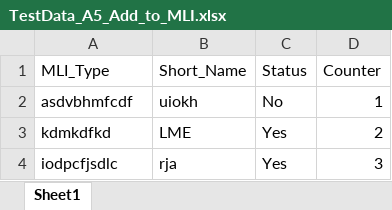
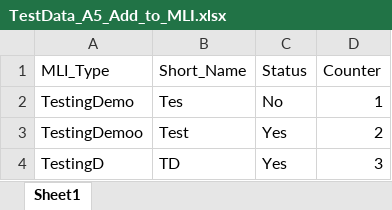
Before and after one commit to Trajat297/UdaanDemo, an Excel workbook: TestData_A5_Add_to_MLI.xlsx, sheet Sheet1, drawn as a sheet; values as stored, in another font and other column widths than the file's, no borders; the diff names each change by its address in the sheet, - before the commit and + after, or states it on an @@ line.

Commit message:
new test data commit

```diff
--- a/TestData_A5_Add_to_MLI.xlsx (sheet Sheet1)
+++ b/TestData_A5_Add_to_MLI.xlsx (sheet Sheet1)
-A2 (MLI_Type): asdvbhmfcdf
+A2 (MLI_Type): TestingDemo
-B2 (Short_Name): uiokh
+B2 (Short_Name): Tes
-A3 (MLI_Type): kdmkdfkd
+A3 (MLI_Type): TestingDemoo
-B3 (Short_Name): LME
+B3 (Short_Name): Test
-A4 (MLI_Type): iodpcfjsdlc
+A4 (MLI_Type): TestingD
-B4 (Short_Name): rja
+B4 (Short_Name): TD
```
Also changed, not shown: 1 other file.
